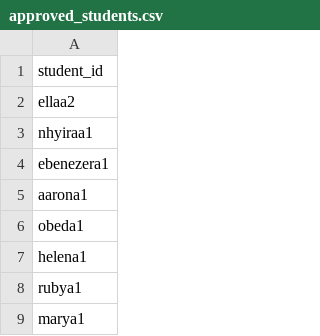
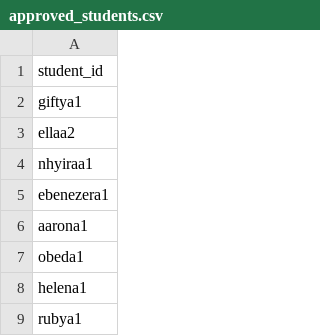
Before and after one commit to learngermanghana/privacy, a CSV file: approved_students.csv, drawn as a sheet; only a part is shown; the shorter side is filled out with more unchanged rows; the diff names each change by its address in the sheet, - before the commit and + after, or states it on an @@ line.

Commit message:
Add files via upload

```diff
--- a/approved_students.csv
+++ b/approved_students.csv
+row 2: giftya1
```
